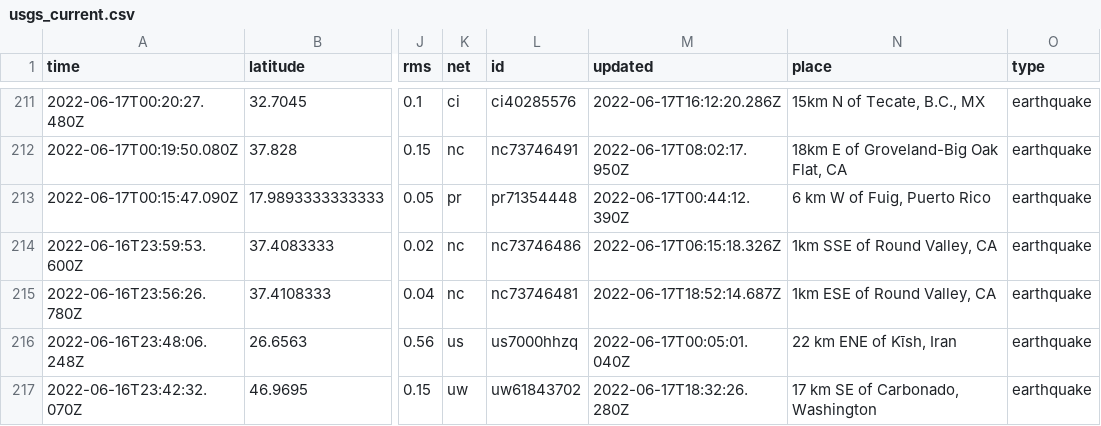
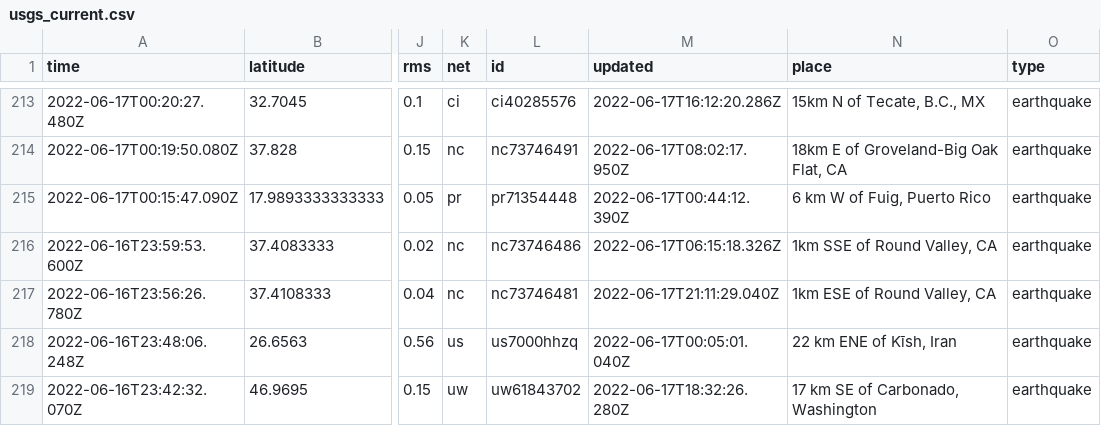
Before and after one commit to lalers/my-data-robot, a CSV file: usgs_current.csv, drawn as a sheet; only a part is shown, gaps mark what is left out; addresses are those after the commit; the diff covers the shown part only; the diff names each change by its address in the sheet, - before the commit and + after, or states it on an @@ line.

```diff
--- a/usgs_current.csv
+++ b/usgs_current.csv
-M217 (updated): 2022-06-17T18:52:14.687Z
+M217 (updated): 2022-06-17T21:11:29.040Z
```
Also changed, not shown: 3 added rows, 2 removed rows and 11 edited cells elsewhere in this file.
